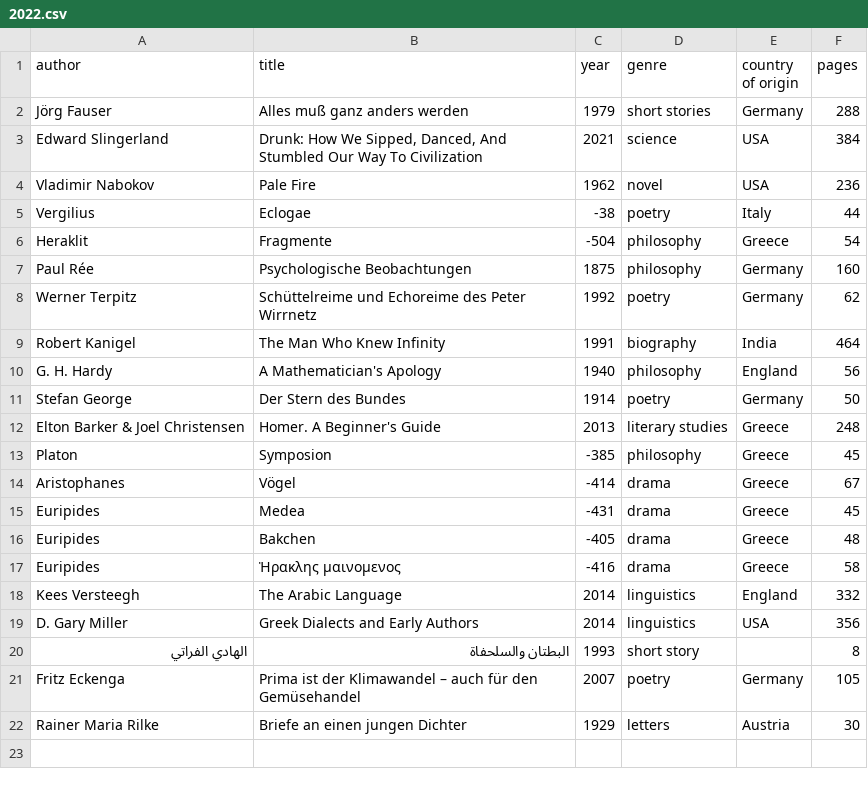
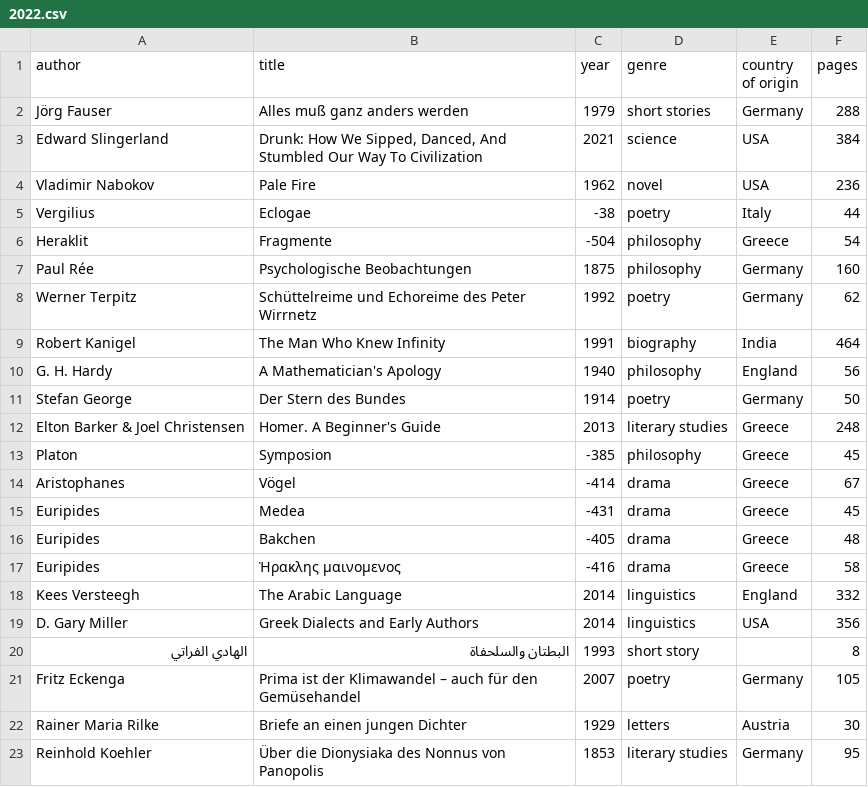
Before and after one commit to kmein/book-stats, a CSV file: data/2022.csv, drawn as a sheet; the diff names each change by its address in the sheet, - before the commit and + after, or states it on an @@ line.

Commit message:
feat: Dionysiaka

```diff
--- a/data/2022.csv
+++ b/data/2022.csv
+row 23: Reinhold Koehler | Über die Dionysiaka des Nonnus von Panopolis | 1853 | literary studies | Germany | 95
```
